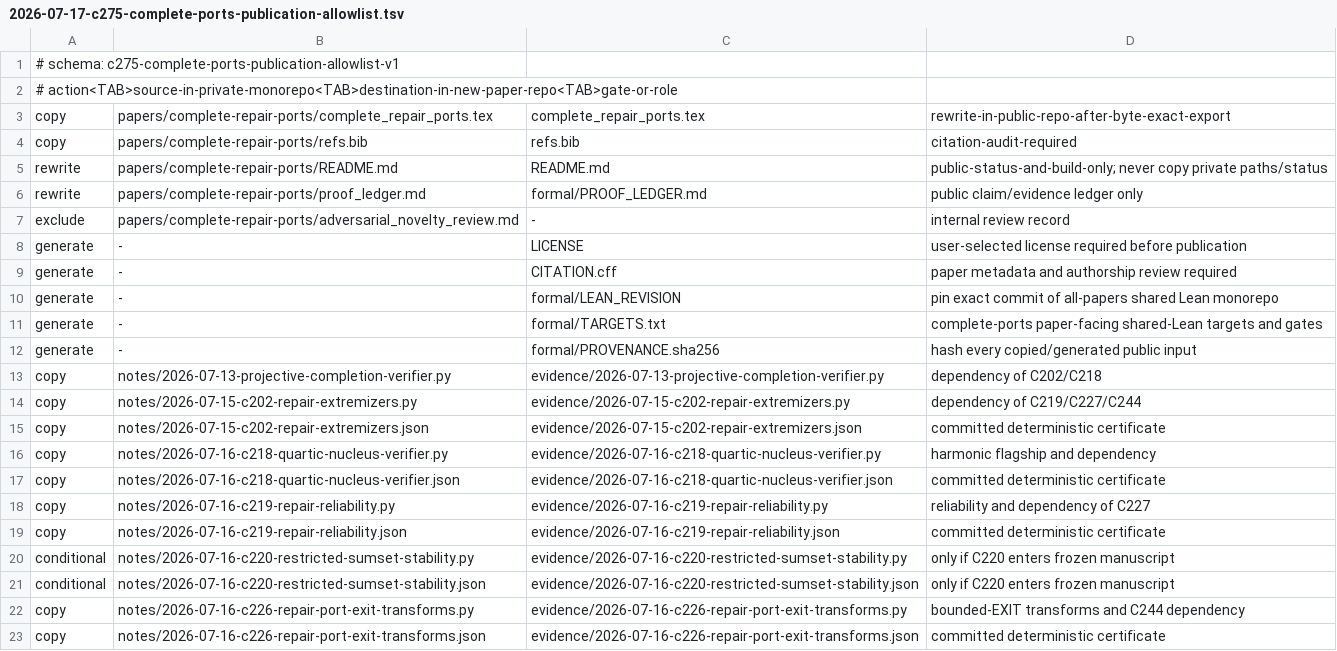
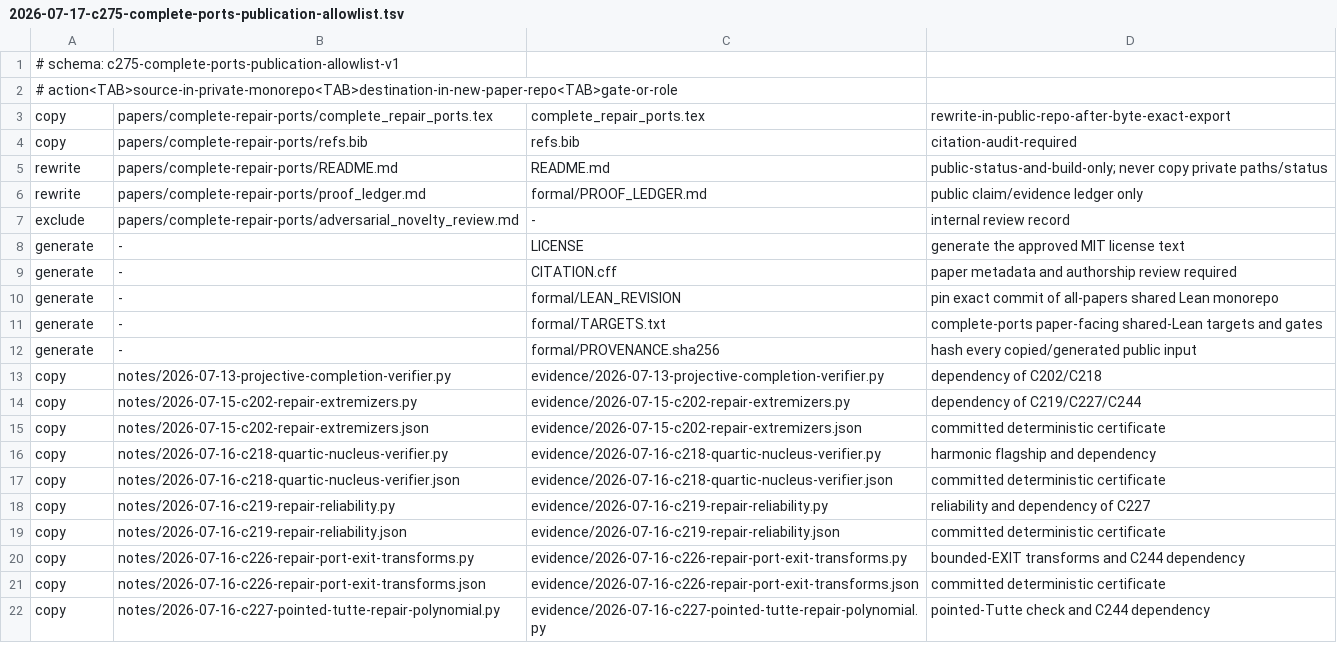
Before and after one commit to tavisrudd/othello, a TSV file: notes/2026-07-17-c275-complete-ports-publication-allowlist.tsv, drawn as a sheet; only a part is shown; the shorter side is filled out with more unchanged rows.

Commit message:
complete-ports: plan shared Lean extraction

```diff
--- a/notes/2026-07-17-c275-complete-ports-publication-allowlist.tsv
+++ b/notes/2026-07-17-c275-complete-ports-publication-allowlist.tsv
@@ -7,3 +7,3 @@ rewrite	papers/complete-repair-ports/proof_ledger.md	formal/PROOF_LEDGER.md	publ
 exclude	papers/complete-repair-ports/adversarial_novelty_review.md	-	internal review record
-generate	-	LICENSE	user-selected license required before publication
+generate	-	LICENSE	generate the approved MIT license text
 generate	-	CITATION.cff	paper metadata and authorship review required
@@ -19,4 +19,2 @@ copy	notes/2026-07-16-c219-repair-reliability.py	evidence/2026-07-16-c219-repair
 copy	notes/2026-07-16-c219-repair-reliability.json	evidence/2026-07-16-c219-repair-reliability.json	committed deterministic certificate
-conditional	notes/2026-07-16-c220-restricted-sumset-stability.py	evidence/2026-07-16-c220-restricted-sumset-stability.py	only if C220 enters frozen manuscript
-conditional	notes/2026-07-16-c220-restricted-sumset-stability.json	evidence/2026-07-16-c220-restricted-sumset-stability.json	only if C220 enters frozen manuscript
 copy	notes/2026-07-16-c226-repair-port-exit-transforms.py	evidence/2026-07-16-c226-repair-port-exit-transforms.py	bounded-EXIT transforms and C244 dependency
```
Also changed, not shown: 4 other files.
